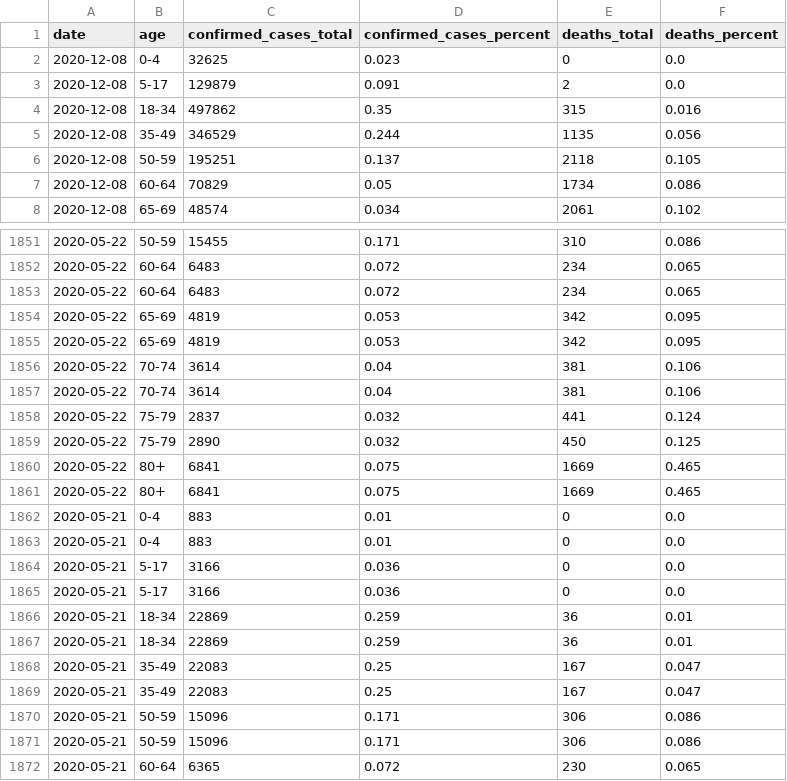
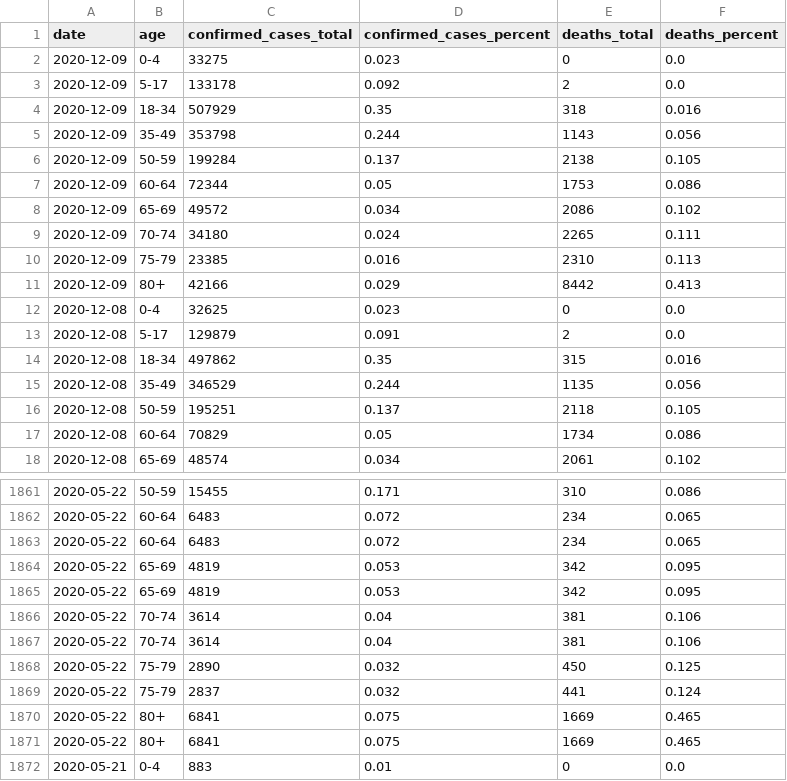
Before and after one commit to datadesk/california-coronavirus-data, a CSV file: cdph-age.csv, drawn as a sheet; only a part is shown, gaps mark what is left out; the shorter side is filled out with more unchanged rows.

```diff
--- a/cdph-age.csv
+++ b/cdph-age.csv
@@ -1,2 +1,12 @@
 date,age,confirmed_cases_total,confirmed_cases_percent,deaths_total,deaths_percent
+2020-12-09,0-4,33275,0.023,0,0.0
+2020-12-09,5-17,133178,0.092,2,0.0
+2020-12-09,18-34,507929,0.35,318,0.016
+2020-12-09,35-49,353798,0.244,1143,0.056
+2020-12-09,50-59,199284,0.137,2138,0.105
+2020-12-09,60-64,72344,0.05,1753,0.086
+2020-12-09,65-69,49572,0.034,2086,0.102
+2020-12-09,70-74,34180,0.024,2265,0.111
+2020-12-09,75-79,23385,0.016,2310,0.113
+2020-12-09,80+,42166,0.029,8442,0.413
 2020-12-08,0-4,32625,0.023,0,0.0
@@ -1857,4 +1867,4 @@ date,age,confirmed_cases_total,confirmed_cases_percent,deaths_total,deaths_perce
 2020-05-22,70-74,3614,0.04,381,0.106
-2020-05-22,75-79,2837,0.032,441,0.124
 2020-05-22,75-79,2890,0.032,450,0.125
+2020-05-22,75-79,2837,0.032,441,0.124
 2020-05-22,80+,6841,0.075,1669,0.465
```
Also changed, not shown: cdph-hospital-patient-county-totals.csv, cdph-race-ethnicity.csv, 6 other files.
